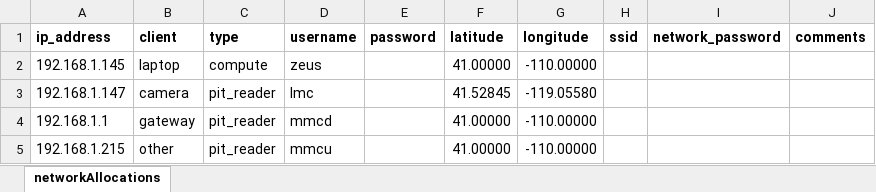
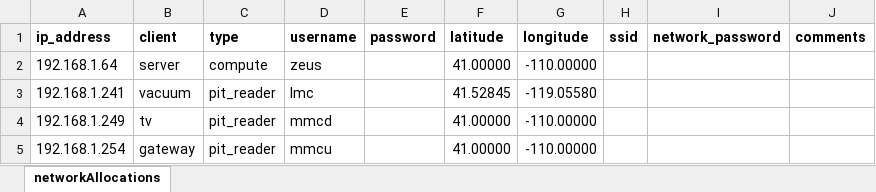
Before and after one commit to SummitLakeNRD/Cerberus, an Excel workbook: src/test.xlsx, sheet networkAllocations, drawn as a sheet; values as stored, in another font and other column widths than the file's, no borders; the diff names each change by its address in the sheet, - before the commit and + after, or states it on an @@ line.

```diff
--- a/src/test.xlsx (sheet networkAllocations)
+++ b/src/test.xlsx (sheet networkAllocations)
-A2 (ip_address): 192.168.1.145
+A2 (ip_address): 192.168.1.64
-B2 (client): laptop
+B2 (client): server
-A3 (ip_address): 192.168.1.147
+A3 (ip_address): 192.168.1.241
-B3 (client): camera
+B3 (client): vacuum
-A4 (ip_address): 192.168.1.1
+A4 (ip_address): 192.168.1.249
-B4 (client): gateway
+B4 (client): tv
-A5 (ip_address): 192.168.1.215
+A5 (ip_address): 192.168.1.254
-B5 (client): other
+B5 (client): gateway
```
Also changed, not shown: 2 other files.
